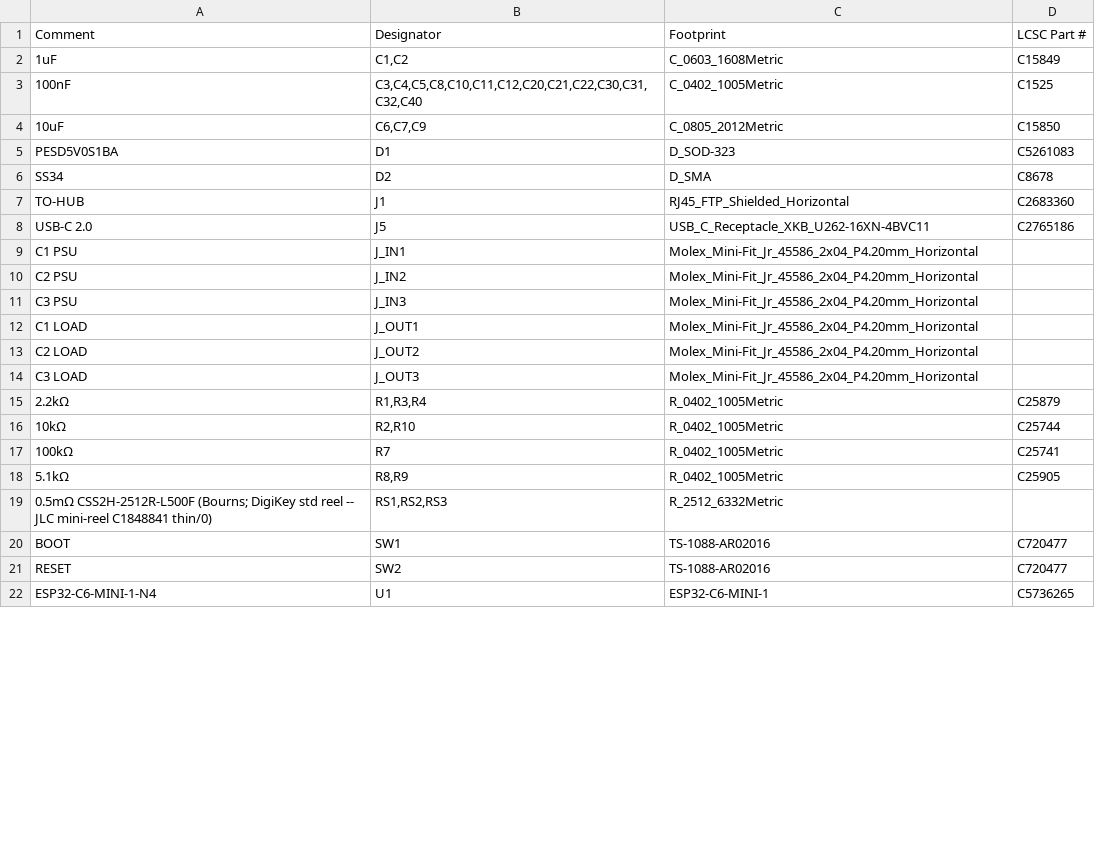
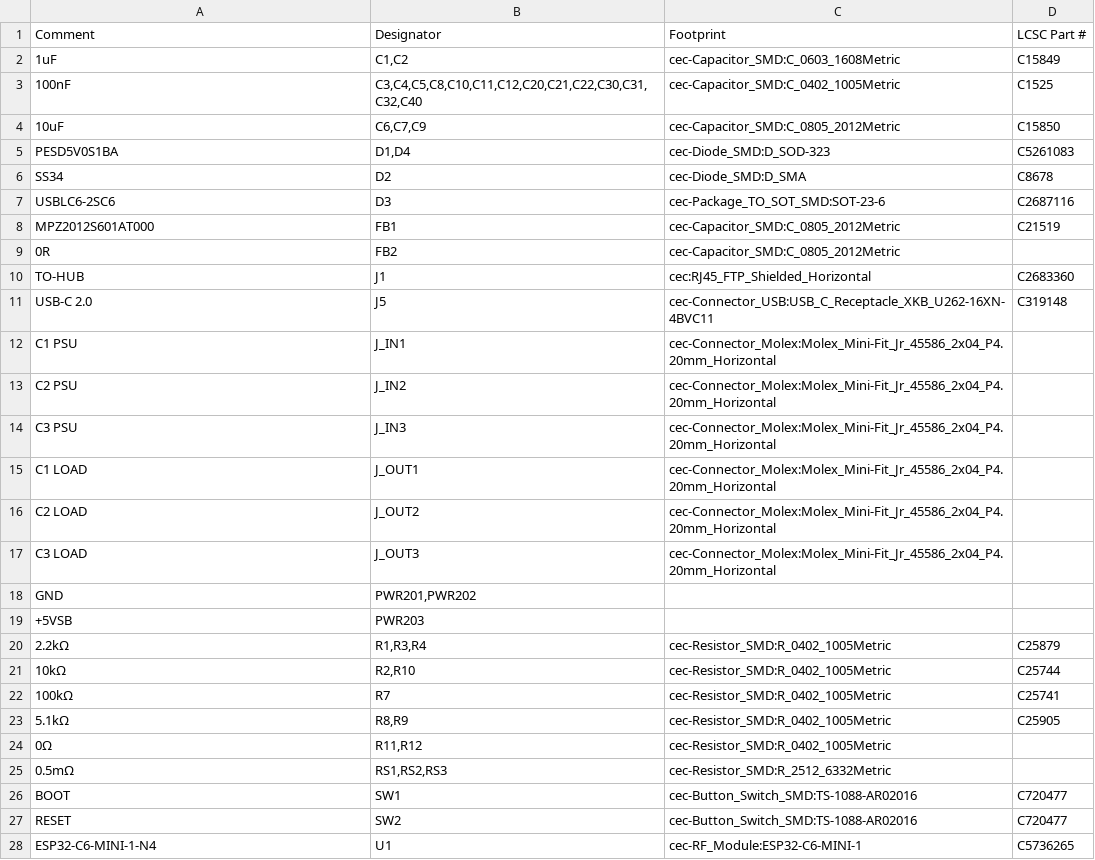
Before and after one commit to nathanfraske/CEC-Platform, a CSV file: modules/pcie-8pin-3port/bom/pcie8pin-3port-module-BOM-jlcpcb.csv, drawn as a sheet; only a part is shown; the diff covers the shown part only.

```diff
--- a/modules/pcie-8pin-3port/bom/pcie8pin-3port-module-BOM-jlcpcb.csv
+++ b/modules/pcie-8pin-3port/bom/pcie8pin-3port-module-BOM-jlcpcb.csv
@@ -2,21 +2,27 @@ Comment,Designator,Footprint,LCSC Part #
-1uF,"C1,C2",C_0603_1608Metric,C15849
-100nF,"C3,C4,C5,C8,C10,C11,C12,C20,C21,C22,C30,C31,C32,C40",C_0402_1005Metric,C1525
-10uF,"C6,C7,C9",C_0805_2012Metric,C15850
-PESD5V0S1BA,D1,D_SOD-323,C5261083
-SS34,D2,D_SMA,C8678
-TO-HUB,J1,RJ45_FTP_Shielded_Horizontal,C2683360
-USB-C 2.0,J5,USB_C_Receptacle_XKB_U262-16XN-4BVC11,C2765186
-C1 PSU,J_IN1,Molex_Mini-Fit_Jr_45586_2x04_P4.20mm_Horizontal,
-C2 PSU,J_IN2,Molex_Mini-Fit_Jr_45586_2x04_P4.20mm_Horizontal,
-C3 PSU,J_IN3,Molex_Mini-Fit_Jr_45586_2x04_P4.20mm_Horizontal,
-C1 LOAD,J_OUT1,Molex_Mini-Fit_Jr_45586_2x04_P4.20mm_Horizontal,
-C2 LOAD,J_OUT2,Molex_Mini-Fit_Jr_45586_2x04_P4.20mm_Horizontal,
-C3 LOAD,J_OUT3,Molex_Mini-Fit_Jr_45586_2x04_P4.20mm_Horizontal,
-2.2kΩ,"R1,R3,R4",R_0402_1005Metric,C25879
-10kΩ,"R2,R10",R_0402_1005Metric,C25744
-100kΩ,R7,R_0402_1005Metric,C25741
-5.1kΩ,"R8,R9",R_0402_1005Metric,C25905
-0.5mΩ CSS2H-2512R-L500F (Bourns; DigiKey std reel -- JLC mini-reel C1848841 thin/0),"RS1,RS2,RS3",R_2512_6332Metric,
-BOOT,SW1,TS-1088-AR02016,C720477
-RESET,SW2,TS-1088-AR02016,C720477
-ESP32-C6-MINI-1-N4,U1,ESP32-C6-MINI-1,C5736265
+"1uF","C1,C2","cec-Capacitor_SMD:C_0603_1608Metric","C15849"
+"100nF","C3,C4,C5,C8,C10,C11,C12,C20,C21,C22,C30,C31,C32,C40","cec-Capacitor_SMD:C_0402_1005Metric","C1525"
+"10uF","C6,C7,C9","cec-Capacitor_SMD:C_0805_2012Metric","C15850"
+"PESD5V0S1BA","D1,D4","cec-Diode_SMD:D_SOD-323","C5261083"
+"SS34","D2","cec-Diode_SMD:D_SMA","C8678"
+"USBLC6-2SC6","D3","cec-Package_TO_SOT_SMD:SOT-23-6","C2687116"
+"MPZ2012S601AT000","FB1","cec-Capacitor_SMD:C_0805_2012Metric","C21519"
+"0R","FB2","cec-Capacitor_SMD:C_0805_2012Metric",""
+"TO-HUB","J1","cec:RJ45_FTP_Shielded_Horizontal","C2683360"
+"USB-C 2.0","J5","cec-Connector_USB:USB_C_Receptacle_XKB_U262-16XN-4BVC11","C319148"
+"C1 PSU","J_IN1","cec-Connector_Molex:Molex_Mini-Fit_Jr_45586_2x04_P4.20mm_Horizontal",""
+"C2 PSU","J_IN2","cec-Connector_Molex:Molex_Mini-Fit_Jr_45586_2x04_P4.20mm_Horizontal",""
+"C3 PSU","J_IN3","cec-Connector_Molex:Molex_Mini-Fit_Jr_45586_2x04_P4.20mm_Horizontal",""
+"C1 LOAD","J_OUT1","cec-Connector_Molex:Molex_Mini-Fit_Jr_45586_2x04_P4.20mm_Horizontal",""
+"C2 LOAD","J_OUT2","cec-Connector_Molex:Molex_Mini-Fit_Jr_45586_2x04_P4.20mm_Horizontal",""
+"C3 LOAD","J_OUT3","cec-Connector_Molex:Molex_Mini-Fit_Jr_45586_2x04_P4.20mm_Horizontal",""
+"GND","PWR201,PWR202","",""
+"+5VSB","PWR203","",""
+"2.2kΩ","R1,R3,R4","cec-Resistor_SMD:R_0402_1005Metric","C25879"
+"10kΩ","R2,R10","cec-Resistor_SMD:R_0402_1005Metric","C25744"
+"100kΩ","R7","cec-Resistor_SMD:R_0402_1005Metric","C25741"
+"5.1kΩ","R8,R9","cec-Resistor_SMD:R_0402_1005Metric","C25905"
+"0Ω","R11,R12","cec-Resistor_SMD:R_0402_1005Metric",""
+"0.5mΩ","RS1,RS2,RS3","cec-Resistor_SMD:R_2512_6332Metric",""
+"BOOT","SW1","cec-Button_Switch_SMD:TS-1088-AR02016","C720477"
+"RESET","SW2","cec-Button_Switch_SMD:TS-1088-AR02016","C720477"
+"ESP32-C6-MINI-1-N4","U1","cec-RF_Module:ESP32-C6-MINI-1","C5736265"
```
Also changed, not shown: 5 edited cells elsewhere in this file, modules/pcie-8pin-2port/bom/pcie8pin-2port-module-BOM-jlcpcb.csv, 16 other files.
